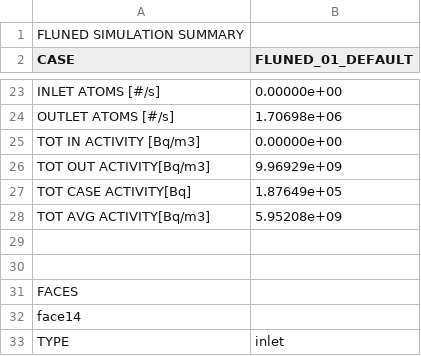
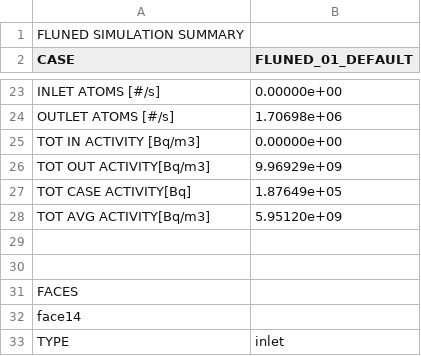
Before and after one commit to marco-de-pietri/FLUNED-repository, a CSV file: tests-integration/cases_solved/01_ACTIVATION/06_mockup2-Incompressible-fixGeom3_kEpsilon/FLUNED_01_DEFAULT/RESULTS/SUMMARY.csv, drawn as a sheet; only a part is shown, gaps mark what is left out.

```diff
--- a/tests-integration/cases_solved/01_ACTIVATION/06_mockup2-Incompressible-fixGeom3_kEpsilon/FLUNED_01_DEFAULT/RESULTS/SUMMARY.csv
+++ b/tests-integration/cases_solved/01_ACTIVATION/06_mockup2-Incompressible-fixGeom3_kEpsilon/FLUNED_01_DEFAULT/RESULTS/SUMMARY.csv
@@ -27,3 +27,3 @@ TOT OUT ACTIVITY[Bq/m3],9.96929e+09,
 TOT CASE ACTIVITY[Bq],1.87649e+05,
-TOT AVG ACTIVITY[Bq/m3],5.95208e+09,
+TOT AVG ACTIVITY[Bq/m3],5.95120e+09,
 
```
Also changed, not shown: tests-integration/cases_solved/02_DECAY/01_tewn_2022-Incompressible-tewn_2022_ref33/FLUNED_01_DEFAULT_N16/RESULTS/SUMMARY.csv, tests-integration/cases_solved/02_DECAY/01_tewn_2022-Incompressible-tewn_2022_ref33/FLUNED_02_DEFAULT_N17/RESULTS/SUMMARY.csv, 16 other files.
